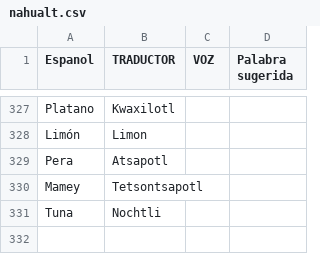
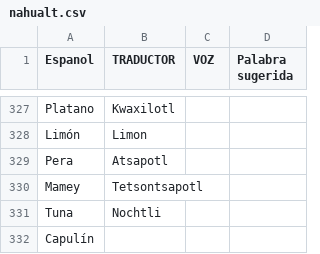
Before and after one commit to aplicacionnaualt-lgtm/diccionario, a CSV file: nahualt.csv, drawn as a sheet; only a part is shown, gaps mark what is left out.

Commit message:
Actualización con BOM UTF-8 para nahuatl - 2026-05-21T21:00:05.052Z

```diff
--- a/nahualt.csv
+++ b/nahualt.csv
@@ -331 +331,2 @@ Mamey 	Tetsontsapotl
 Tuna 	Nochtli		
+Capulín 			
```
